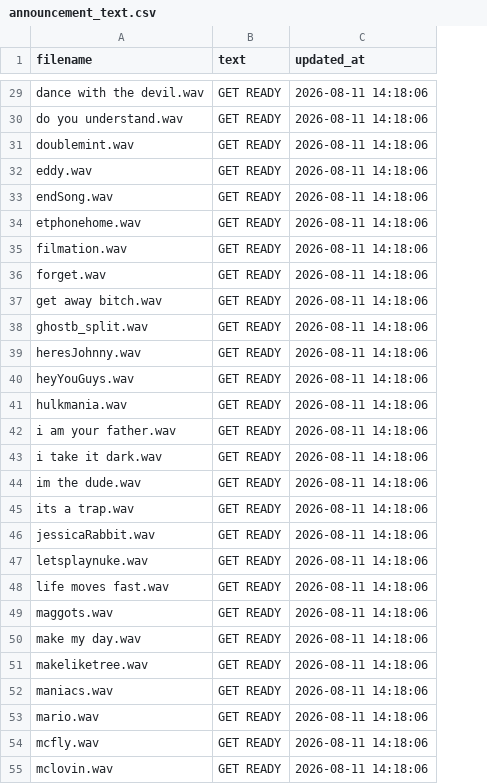
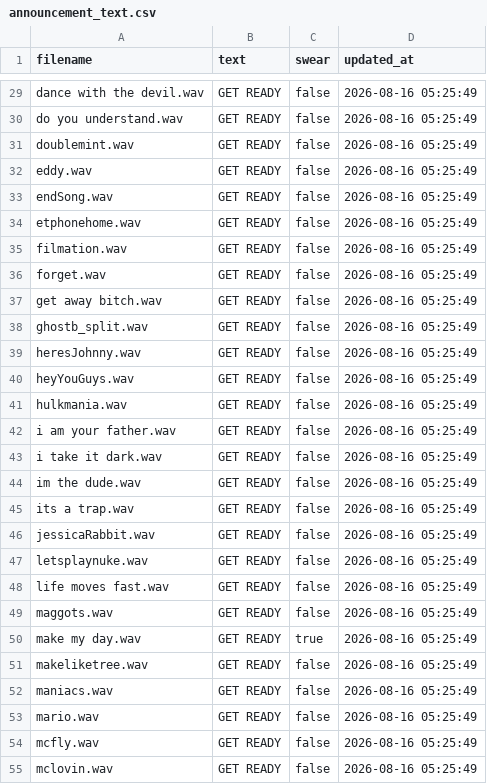
Before and after one commit to marky555timer/game-show-orchestrator, a CSV file: announcements/announcement_text.csv, drawn as a sheet; only a part is shown, gaps mark what is left out; addresses are those after the commit; the diff covers the shown part only; the diff names each change by its address in the sheet, - before the commit and + after, or states it on an @@ line.

```diff
--- a/announcements/announcement_text.csv
+++ b/announcements/announcement_text.csv
+column C (swear), rows 29-55: false | false | false | false | false | false | false | false | false | false | false | false | false | false | false | false | false | false | false | false | false | true | false | false | false | false | false
-D29:D55 (updated_at): 2026-08-11 14:18:06
+D29:D55 (updated_at): 2026-08-16 05:25:49
```
Also changed, not shown: 76 edited cells elsewhere in this file, light_prefs/light_prefs.csv, 23 other files.
